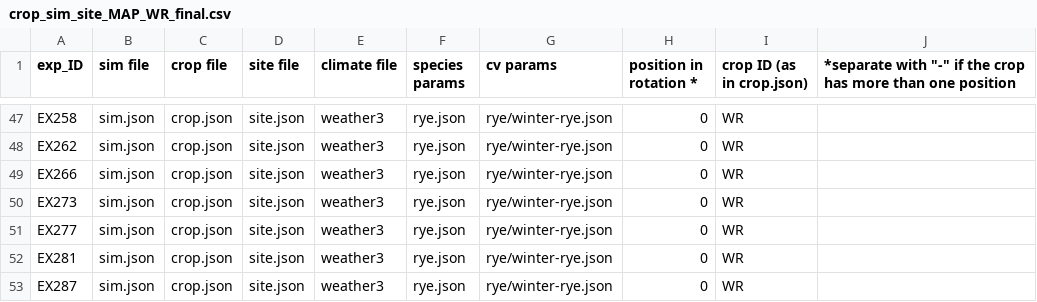
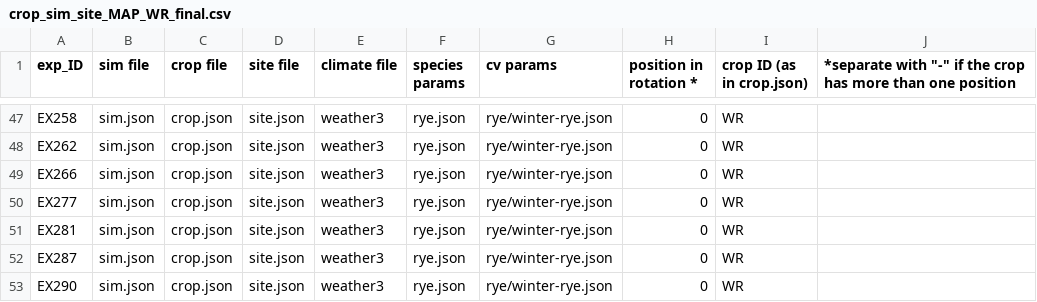
Before and after one commit to zalf-rpm/irrigation_multiexp, a CSV file: crop_sim_site_MAP_WR_final.csv, drawn as a sheet; only a part is shown, gaps mark what is left out; the shorter side is filled out with more unchanged rows.

Commit message:
correct WR map

```diff
--- a/crop_sim_site_MAP_WR_final.csv
+++ b/crop_sim_site_MAP_WR_final.csv
@@ -49,3 +49,2 @@ EX262,sim.json,crop.json,site.json,weather3,rye.json,rye/winter-rye.json,0,WR,
 EX266,sim.json,crop.json,site.json,weather3,rye.json,rye/winter-rye.json,0,WR,
-EX273,sim.json,crop.json,site.json,weather3,rye.json,rye/winter-rye.json,0,WR,
 EX277,sim.json,crop.json,site.json,weather3,rye.json,rye/winter-rye.json,0,WR,
```
